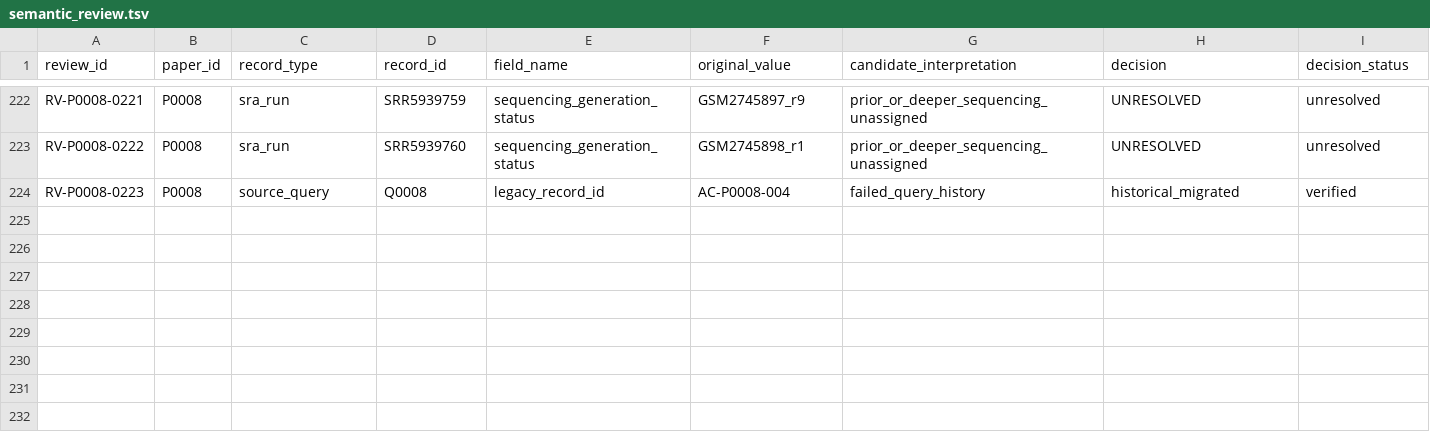
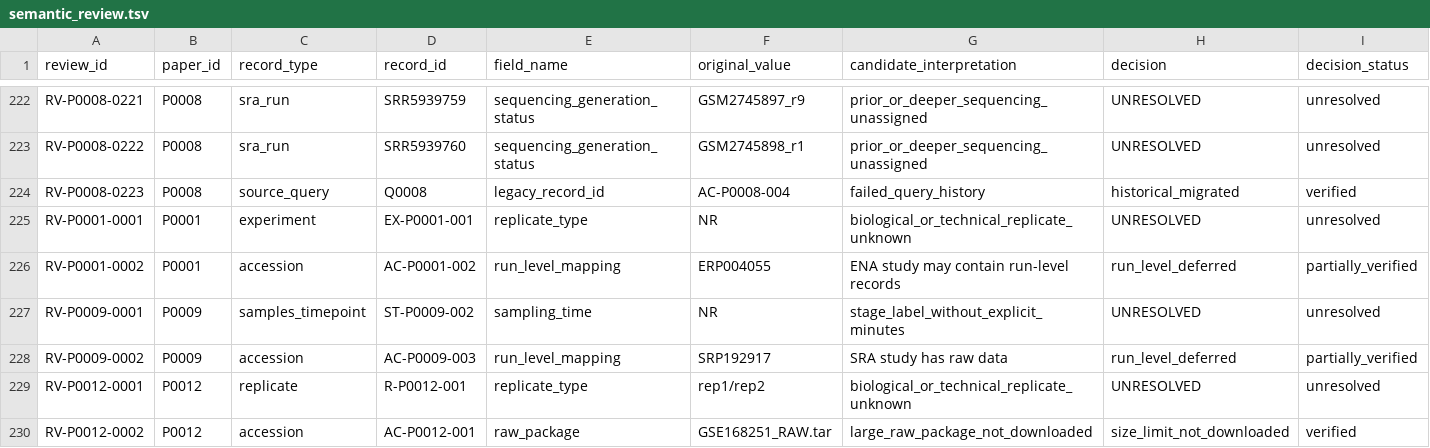
Before and after one commit to zhangtianmingxp/research_manage, a TSV file: data/interim/pilot/semantic_review.tsv, drawn as a sheet; only a part is shown, gaps mark what is left out; rows hold the shown columns only; the diff names each change by its address in the sheet, - before the commit and + after, or states it on an @@ line.

```diff
--- a/data/interim/pilot/semantic_review.tsv
+++ b/data/interim/pilot/semantic_review.tsv
+row 225: RV-P0001-0001 | P0001 | experiment | EX-P0001-001 | replicate_type | NR | biological_or_technical_replicate_unknown | UNRESOLVED | unresolved
+row 226: RV-P0001-0002 | P0001 | accession | AC-P0001-002 | run_level_mapping | ERP004055 | ENA study may contain run-level records | run_level_deferred | partially_verified
+row 227: RV-P0009-0001 | P0009 | samples_timepoint | ST-P0009-002 | sampling_time | NR | stage_label_without_explicit_minutes | UNRESOLVED | unresolved
+row 228: RV-P0009-0002 | P0009 | accession | AC-P0009-003 | run_level_mapping | SRP192917 | SRA study has raw data | run_level_deferred | partially_verified
+row 229: RV-P0012-0001 | P0012 | replicate | R-P0012-001 | replicate_type | rep1/rep2 | biological_or_technical_replicate_unknown | UNRESOLVED | unresolved
+row 230: RV-P0012-0002 | P0012 | accession | AC-P0012-001 | raw_package | GSE168251_RAW.tar | large_raw_package_not_downloaded | size_limit_not_downloaded | verified
```
Also changed, not shown: data/interim/pilot/accessions.tsv, data/interim/pilot/conditions.tsv, 28 other files.
